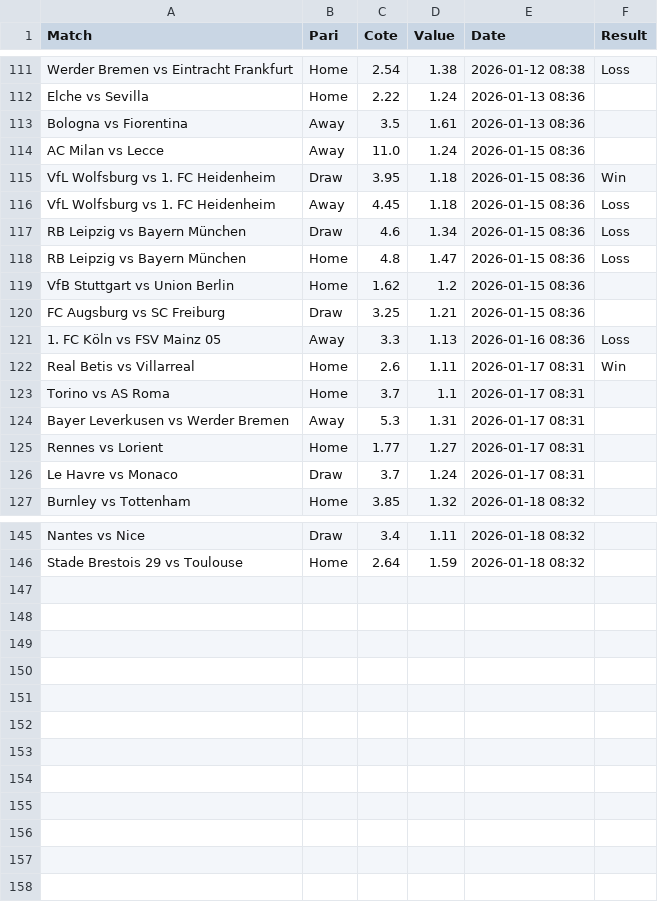
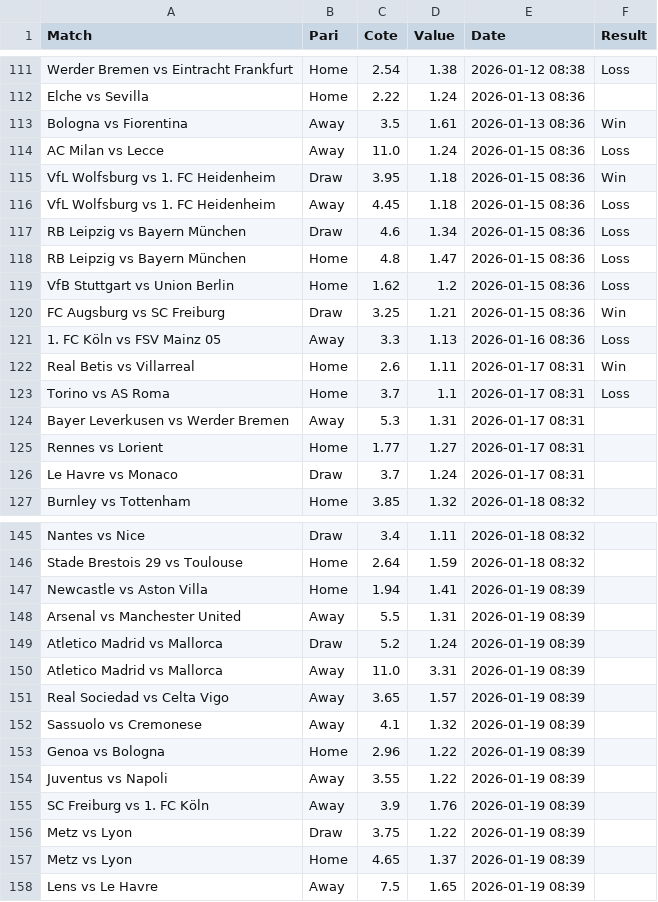
Before and after one commit to Matttgic/Euria, a CSV file: suivi_paris.csv, drawn as a sheet; only a part is shown, gaps mark what is left out; the diff covers the shown part only.

```diff
--- a/suivi_paris.csv
+++ b/suivi_paris.csv
@@ -112,4 +112,4 @@ Werder Bremen vs Eintracht Frankfurt,Home,2.54,1.38,2026-01-12 08:38,Loss
 Elche vs Sevilla,Home,2.22,1.24,2026-01-13 08:36,
-Bologna vs Fiorentina,Away,3.5,1.61,2026-01-13 08:36,
-AC Milan vs Lecce,Away,11.0,1.24,2026-01-15 08:36,
+Bologna vs Fiorentina,Away,3.5,1.61,2026-01-13 08:36,Win
+AC Milan vs Lecce,Away,11.0,1.24,2026-01-15 08:36,Loss
 VfL Wolfsburg vs 1. FC Heidenheim,Draw,3.95,1.18,2026-01-15 08:36,Win
@@ -118,7 +118,7 @@ RB Leipzig vs Bayern München,Draw,4.6,1.34,2026-01-15 08:36,Loss
 RB Leipzig vs Bayern München,Home,4.8,1.47,2026-01-15 08:36,Loss
-VfB Stuttgart vs Union Berlin,Home,1.62,1.2,2026-01-15 08:36,
-FC Augsburg vs SC Freiburg,Draw,3.25,1.21,2026-01-15 08:36,
+VfB Stuttgart vs Union Berlin,Home,1.62,1.2,2026-01-15 08:36,Loss
+FC Augsburg vs SC Freiburg,Draw,3.25,1.21,2026-01-15 08:36,Win
 1. FC Köln vs FSV Mainz 05,Away,3.3,1.13,2026-01-16 08:36,Loss
 Real Betis vs Villarreal,Home,2.6,1.11,2026-01-17 08:31,Win
-Torino vs AS Roma,Home,3.7,1.1,2026-01-17 08:31,
+Torino vs AS Roma,Home,3.7,1.1,2026-01-17 08:31,Loss
 Bayer Leverkusen vs Werder Bremen,Away,5.3,1.31,2026-01-17 08:31,
@@ -146 +146,13 @@ Nantes vs Nice,Draw,3.4,1.11,2026-01-18 08:32,
 Stade Brestois 29 vs Toulouse,Home,2.64,1.59,2026-01-18 08:32,
+Newcastle vs Aston Villa,Home,1.94,1.41,2026-01-19 08:39,
+Arsenal vs Manchester United,Away,5.5,1.31,2026-01-19 08:39,
+Atletico Madrid vs Mallorca,Draw,5.2,1.24,2026-01-19 08:39,
+Atletico Madrid vs Mallorca,Away,11.0,3.31,2026-01-19 08:39,
+Real Sociedad vs Celta Vigo,Away,3.65,1.57,2026-01-19 08:39,
+Sassuolo vs Cremonese,Away,4.1,1.32,2026-01-19 08:39,
+Genoa vs Bologna,Home,2.96,1.22,2026-01-19 08:39,
+Juventus vs Napoli,Away,3.55,1.22,2026-01-19 08:39,
+SC Freiburg vs 1. FC Köln,Away,3.9,1.76,2026-01-19 08:39,
+Metz vs Lyon,Draw,3.75,1.22,2026-01-19 08:39,
+Metz vs Lyon,Home,4.65,1.37,2026-01-19 08:39,
+Lens vs Le Havre,Away,7.5,1.65,2026-01-19 08:39,
```
Also changed, not shown: 9 edited cells elsewhere in this file.
